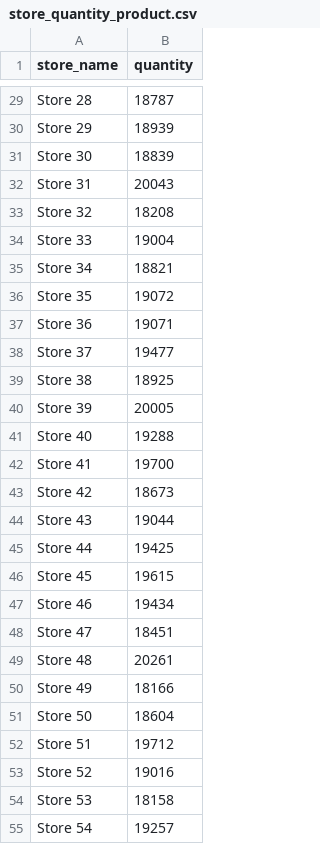
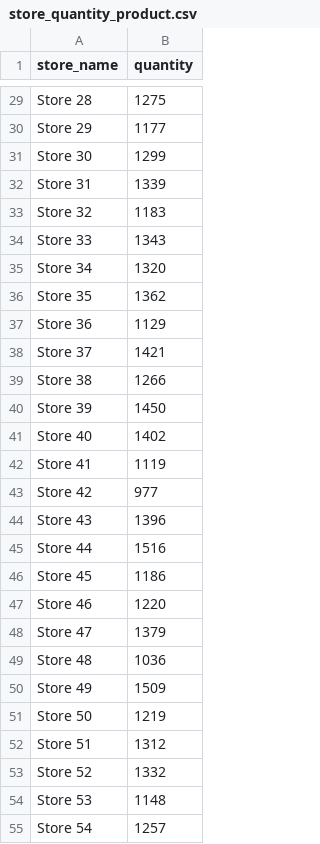
Before and after one commit to thangquang09/sales-dataengineer-project, a CSV file: csv_folder/store_quantity_product.csv, drawn as a sheet; only a part is shown, gaps mark what is left out; the diff covers the shown part only; the diff names each change by its address in the sheet, - before the commit and + after, or states it on an @@ line.

```diff
--- a/csv_folder/store_quantity_product.csv
+++ b/csv_folder/store_quantity_product.csv
-B29 (quantity): 18787
+B29 (quantity): 1275
-B30 (quantity): 18939
+B30 (quantity): 1177
-B31 (quantity): 18839
+B31 (quantity): 1299
-B32 (quantity): 20043
+B32 (quantity): 1339
-B33 (quantity): 18208
+B33 (quantity): 1183
-B34 (quantity): 19004
+B34 (quantity): 1343
-B35 (quantity): 18821
+B35 (quantity): 1320
-B36 (quantity): 19072
+B36 (quantity): 1362
-B37 (quantity): 19071
+B37 (quantity): 1129
-B38 (quantity): 19477
+B38 (quantity): 1421
-B39 (quantity): 18925
+B39 (quantity): 1266
-B40 (quantity): 20005
+B40 (quantity): 1450
-B41 (quantity): 19288
+B41 (quantity): 1402
-B42 (quantity): 19700
+B42 (quantity): 1119
-B43 (quantity): 18673
+B43 (quantity): 977
-B44 (quantity): 19044
+B44 (quantity): 1396
-B45 (quantity): 19425
+B45 (quantity): 1516
-B46 (quantity): 19615
+B46 (quantity): 1186
-B47 (quantity): 19434
+B47 (quantity): 1220
-B48 (quantity): 18451
+B48 (quantity): 1379
-B49 (quantity): 20261
+B49 (quantity): 1036
-B50 (quantity): 18166
+B50 (quantity): 1509
-B51 (quantity): 18604
+B51 (quantity): 1219
-B52 (quantity): 19712
+B52 (quantity): 1312
-B53 (quantity): 19016
+B53 (quantity): 1332
-B54 (quantity): 18158
+B54 (quantity): 1148
-B55 (quantity): 19257
+B55 (quantity): 1257
```
Also changed, not shown: 28 edited cells elsewhere in this file, csv_folder/10_best_selling_store.csv, csv_folder/10_worst_selling_emp.csv, 16 other files.
